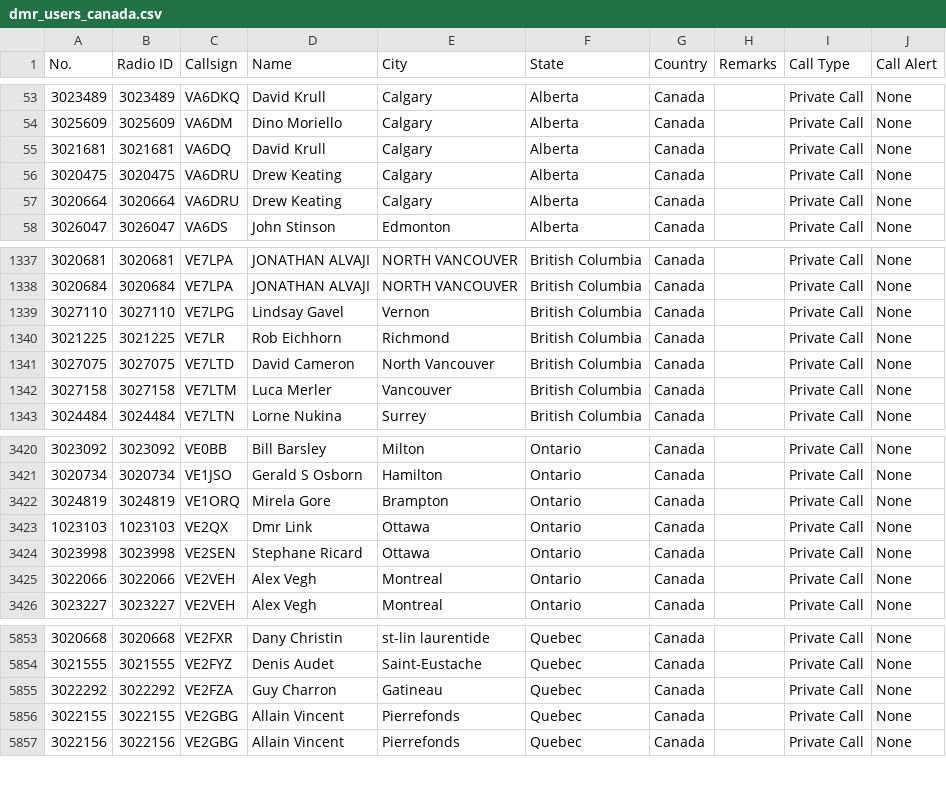
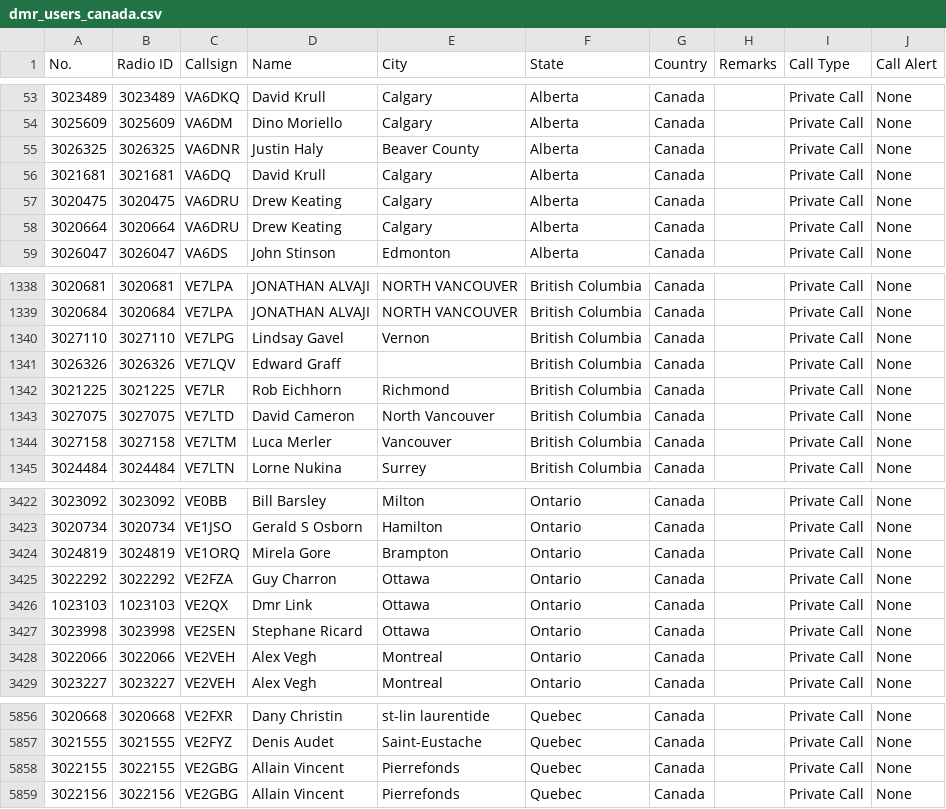
Before and after one commit to CraigHead/Anytone-DMR-Users, a CSV file: dmr_users_canada.csv, drawn as a sheet; only a part is shown, gaps mark what is left out; removed rows and columns are numbered as before the commit, all else as after; the diff names each change by its address in the sheet, - before the commit and + after, or states it on an @@ line.

Commit message:
Updated DMR User List 20250401.1

```diff
--- a/dmr_users_canada.csv
+++ b/dmr_users_canada.csv
+row 55: 3026325 | 3026325 | VA6DNR | Justin Haly | Beaver County | Alberta | Canada |  | Private Call | None
+row 1341: 3026326 | 3026326 | VE7LQV | Edward Graff |  | British Columbia | Canada |  | Private Call | None
+row 3425: 3022292 | 3022292 | VE2FZA | Guy Charron | Ottawa | Ontario | Canada |  | Private Call | None
-row 5855: 3022292 | 3022292 | VE2FZA | Guy Charron | Gatineau | Quebec | Canada |  | Private Call | None
```
